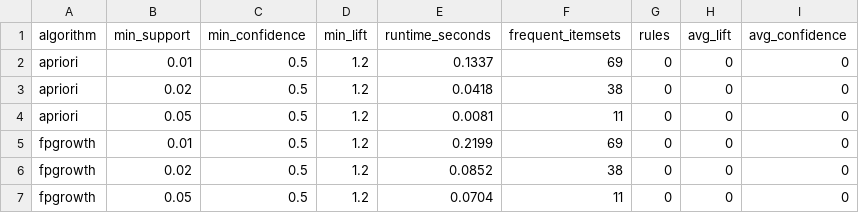
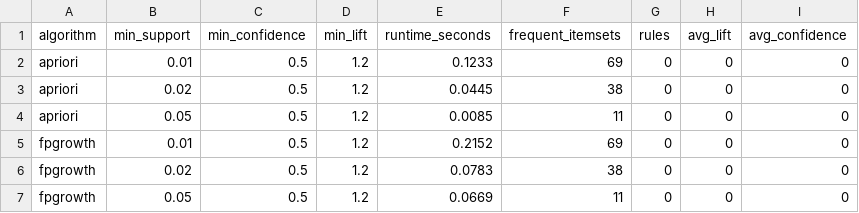
Before and after one commit to Mahmud-8/P1, a CSV file: market-basket-project/outputs/algorithm_comparison.csv, drawn as a sheet.

```diff
--- a/market-basket-project/outputs/algorithm_comparison.csv
+++ b/market-basket-project/outputs/algorithm_comparison.csv
@@ -1,7 +1,7 @@
 algorithm,min_support,min_confidence,min_lift,runtime_seconds,frequent_itemsets,rules,avg_lift,avg_confidence
-apriori,0.01,0.5,1.2,0.1337,69,0,0,0
-apriori,0.02,0.5,1.2,0.0418,38,0,0,0
-apriori,0.05,0.5,1.2,0.0081,11,0,0,0
-fpgrowth,0.01,0.5,1.2,0.2199,69,0,0,0
-fpgrowth,0.02,0.5,1.2,0.0852,38,0,0,0
-fpgrowth,0.05,0.5,1.2,0.0704,11,0,0,0
+apriori,0.01,0.5,1.2,0.1233,69,0,0,0
+apriori,0.02,0.5,1.2,0.0445,38,0,0,0
+apriori,0.05,0.5,1.2,0.0085,11,0,0,0
+fpgrowth,0.01,0.5,1.2,0.2152,69,0,0,0
+fpgrowth,0.02,0.5,1.2,0.0783,38,0,0,0
+fpgrowth,0.05,0.5,1.2,0.0669,11,0,0,0
```
Also changed, not shown: market-basket-project/outputs/cluster_summary.csv, market-basket-project/outputs/co_occurrence_matrix.csv, 21 other files.
